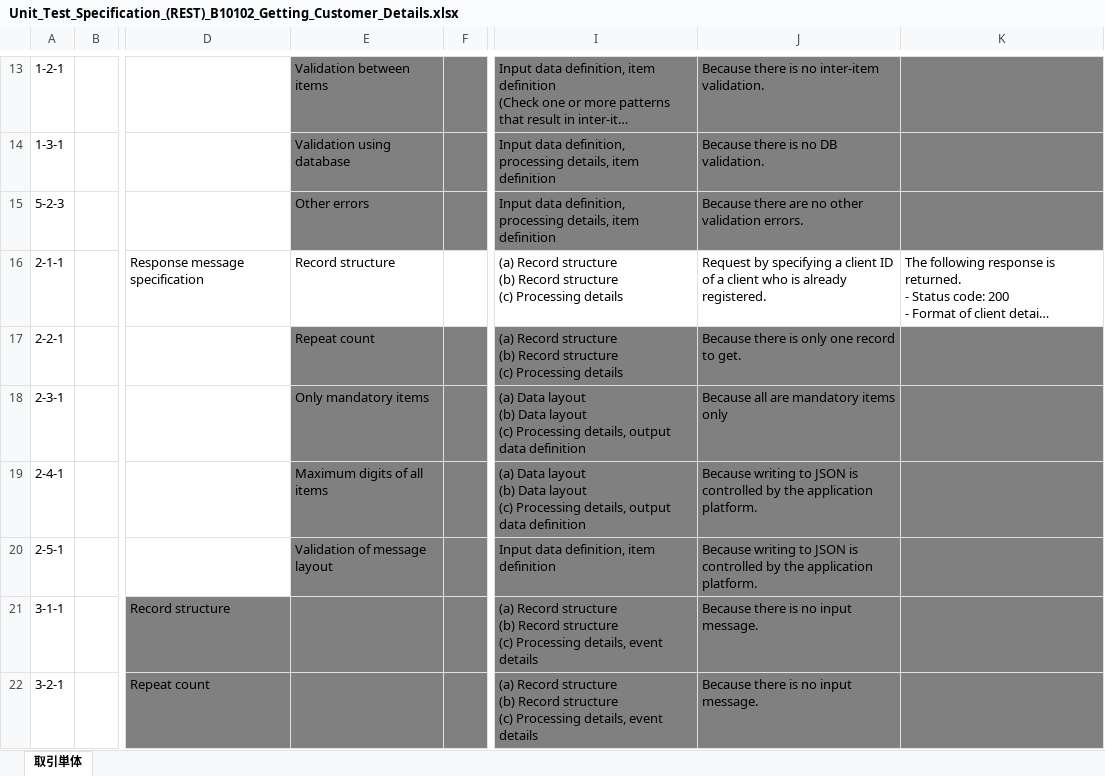
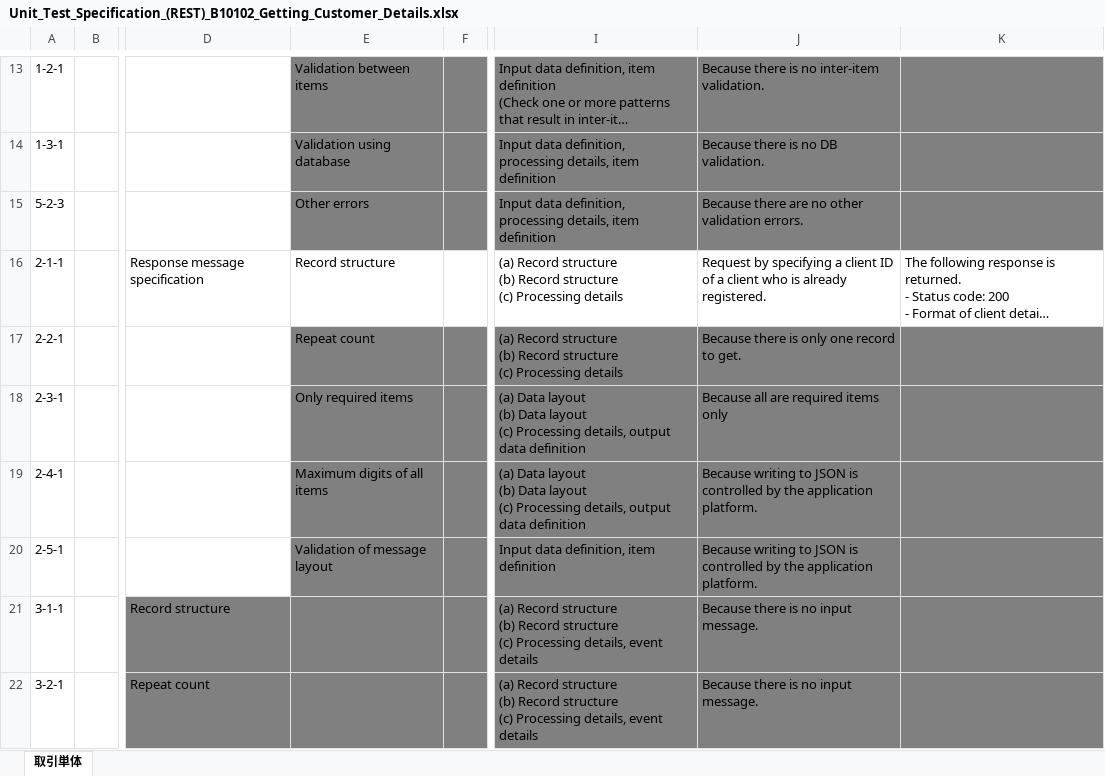
Before and after one commit to Fintan-contents/nablarch-system-development-guide, an Excel workbook: en/サンプルプロジェクト/設計書/B1_Customer_Management_System/030_Application_Design/110_Test_Specifications/Unit_Test_Specification_(REST)_B10102_Getting_Customer_Details.xlsx, sheet 取引単体, drawn as a sheet; only a part is shown, gaps mark what is left out; long unchanged cells end in …; values as stored, in another font and other column widths than the file's, no borders; the diff covers the shown part only; the diff names each change by its address in the sheet, - before the commit and + after, or states it on an @@ line.

```diff
--- a/en/サンプルプロジェクト/設計書/B1_Customer_Management_System/030_Application_Design/110_Test_Specifications/Unit_Test_Specification_(REST)_B10102_Getting_Customer_Details.xlsx (sheet 取引単体)
+++ b/en/サンプルプロジェクト/設計書/B1_Customer_Management_System/030_Application_Design/110_Test_Specifications/Unit_Test_Specification_(REST)_B10102_Getting_Customer_Details.xlsx (sheet 取引単体)
-E18: Only mandatory items
+E18: Only required items
-J18: Because all are mandatory items only
+J18: Because all are required items only
```
Also changed, not shown: 2 edited cells elsewhere in this sheet, en/サンプルプロジェクト/Sample_Project_Development_Guide/PGUT_Phase/checklist/Deliverable_self-checklist_for_programmers.xlsx, en/サンプルプロジェクト/Sample_Project_Development_Guide/PGUT_Phase/proman-style-guide/js/JList_of_APIs_that_can_use_JavaScript.xlsx, 8 other files.
